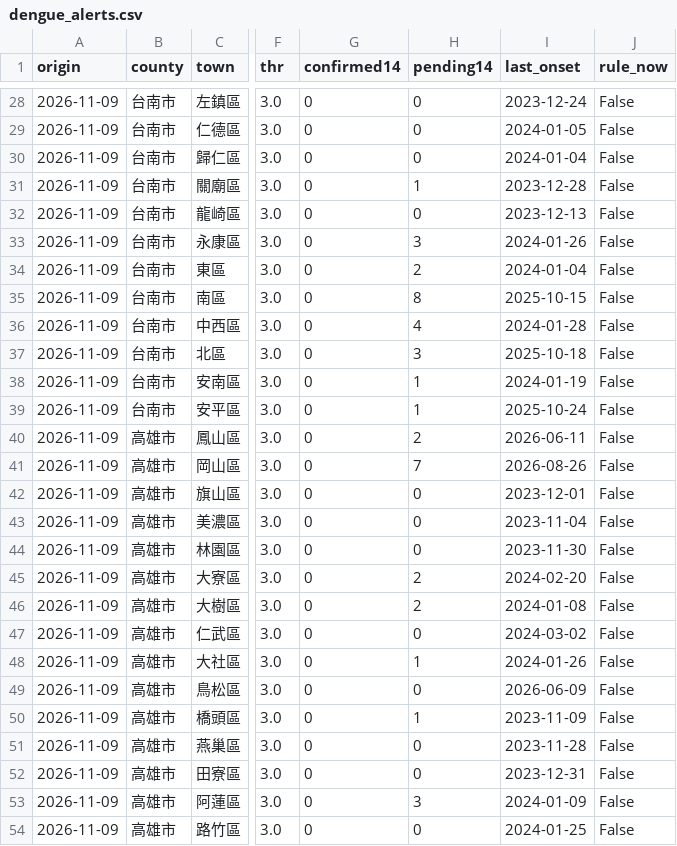
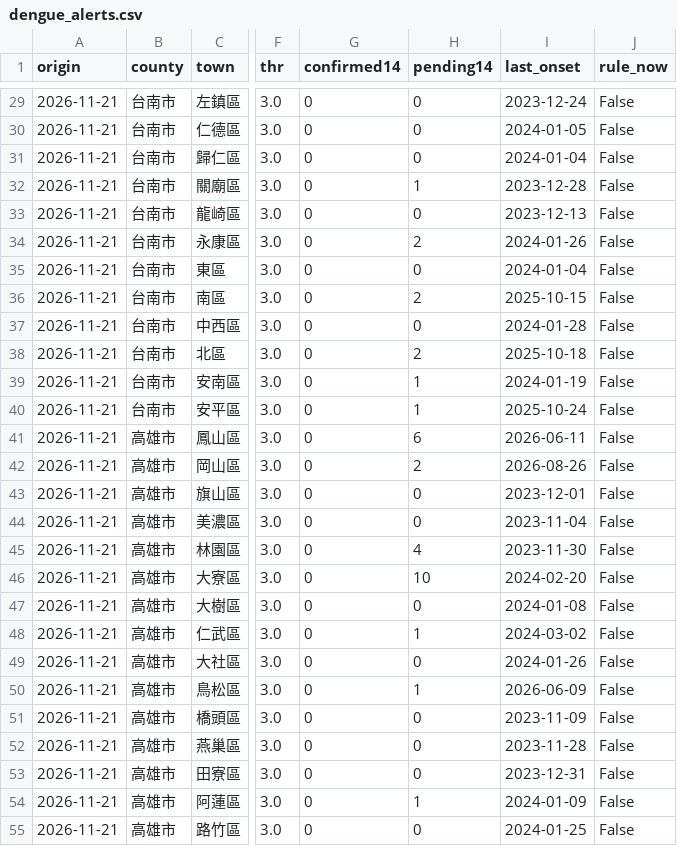
Before and after one commit to drhao/forecast-teller, a CSV file: dengue_ewarn/outputs/latest/dengue_alerts.csv, drawn as a sheet; only a part is shown, gaps mark what is left out; addresses are those after the commit; the diff covers the shown part only; the diff names each change by its address in the sheet, - before the commit and + after, or states it on an @@ line.

```diff
--- a/dengue_ewarn/outputs/latest/dengue_alerts.csv
+++ b/dengue_ewarn/outputs/latest/dengue_alerts.csv
-A29:A55 (origin): 2026-11-09
+A29:A55 (origin): 2026-11-21
-H34 (pending14): 3
+H34 (pending14): 2
-H35 (pending14): 2
+H35 (pending14): 0
-H36 (pending14): 8
+H36 (pending14): 2
-H37 (pending14): 4
+H37 (pending14): 0
-H38 (pending14): 3
+H38 (pending14): 2
-H41 (pending14): 2
+H41 (pending14): 6
-H42 (pending14): 7
+H42 (pending14): 2
-H45 (pending14): 0
+H45 (pending14): 4
-H46 (pending14): 2
+H46 (pending14): 10
-H47 (pending14): 2
+H47 (pending14): 0
-H48 (pending14): 0
+H48 (pending14): 1
-H49 (pending14): 1
+H49 (pending14): 0
-H50 (pending14): 0
+H50 (pending14): 1
-H51 (pending14): 1
+H51 (pending14): 0
-H54 (pending14): 3
+H54 (pending14): 1
```
Also changed, not shown: 1 added row, 1 removed row and 111 edited cells elsewhere in this file, dengue_ewarn/data/nidss_history.csv, dengue_ewarn/data/nidss_latest.csv, 7 other files.
